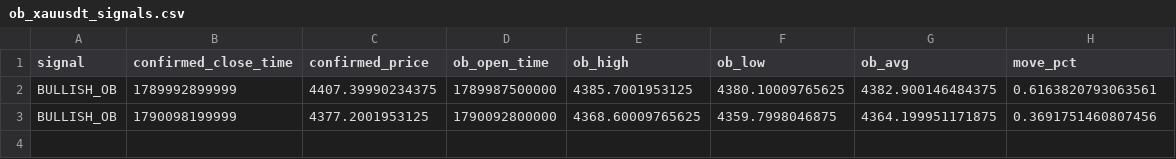
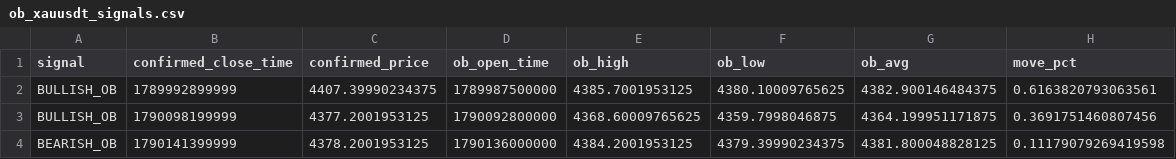
Before and after one commit to rahulrtk74747474-glitch/Scraping_and_testing, a CSV file: data/ob_xauusdt_signals.csv, drawn as a sheet; the diff names each change by its address in the sheet, - before the commit and + after, or states it on an @@ line.

```diff
--- a/data/ob_xauusdt_signals.csv
+++ b/data/ob_xauusdt_signals.csv
+row 4: BEARISH_OB | 1790141399999 | 4378.2001953125 | 1790136000000 | 4384.2001953125 | 4379.39990234375 | 4381.800048828125 | 0.11179079269419598
```
Also changed, not shown: data/ob_xauusdt_snapshots.csv, data/trade_journal.csv, 5 other files.
